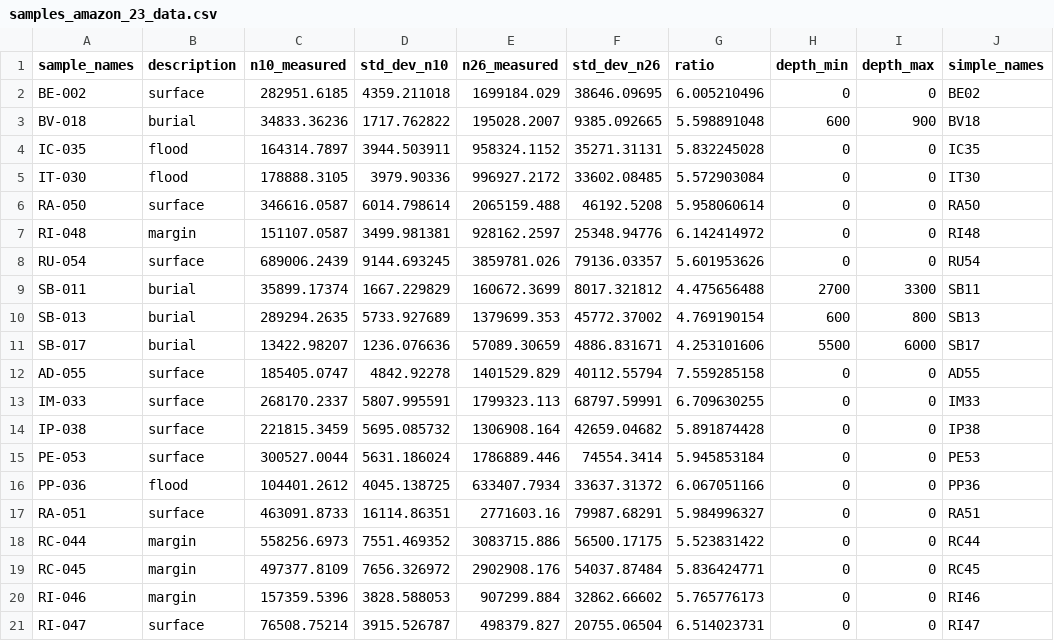
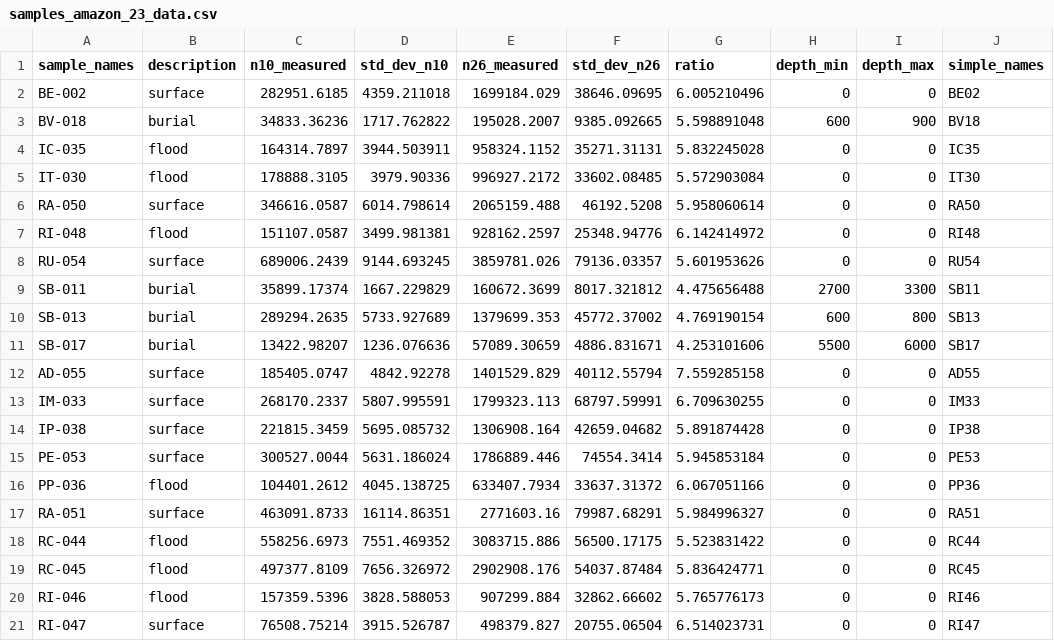
Before and after one commit to thepedroland/Numerical_Burial_Age_Model_PO_26, a CSV file: support/data/samples_amazon_23_data.csv, drawn as a sheet; only a part is shown; the diff names each change by its address in the sheet, - before the commit and + after, or states it on an @@ line.

```diff
--- a/support/data/samples_amazon_23_data.csv
+++ b/support/data/samples_amazon_23_data.csv
-B7 (description): margin
+B7 (description): flood
-B18:B20 (description): margin
+B18:B20 (description): flood
```
Also changed, not shown: 5 other files.
